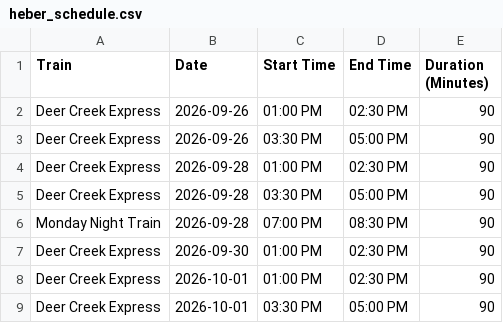
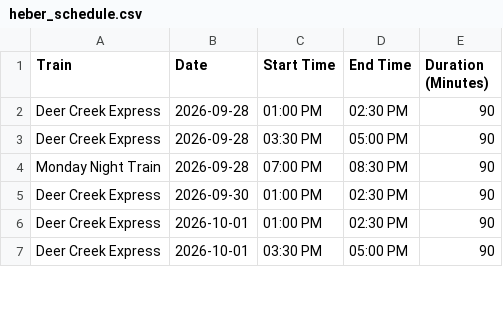
Before and after one commit to rmawhinney12/DK-Calendar, a CSV file: heber_schedule.csv, drawn as a sheet; only a part is shown; the diff names each change by its address in the sheet, - before the commit and + after, or states it on an @@ line.

```diff
--- a/heber_schedule.csv
+++ b/heber_schedule.csv
-row 2: Deer Creek Express | 2026-09-26 | 01:00 PM | 02:30 PM | 90
-row 3: Deer Creek Express | 2026-09-26 | 03:30 PM | 05:00 PM | 90
```
Also changed, not shown: combined_calendar.csv, 1 other file.
